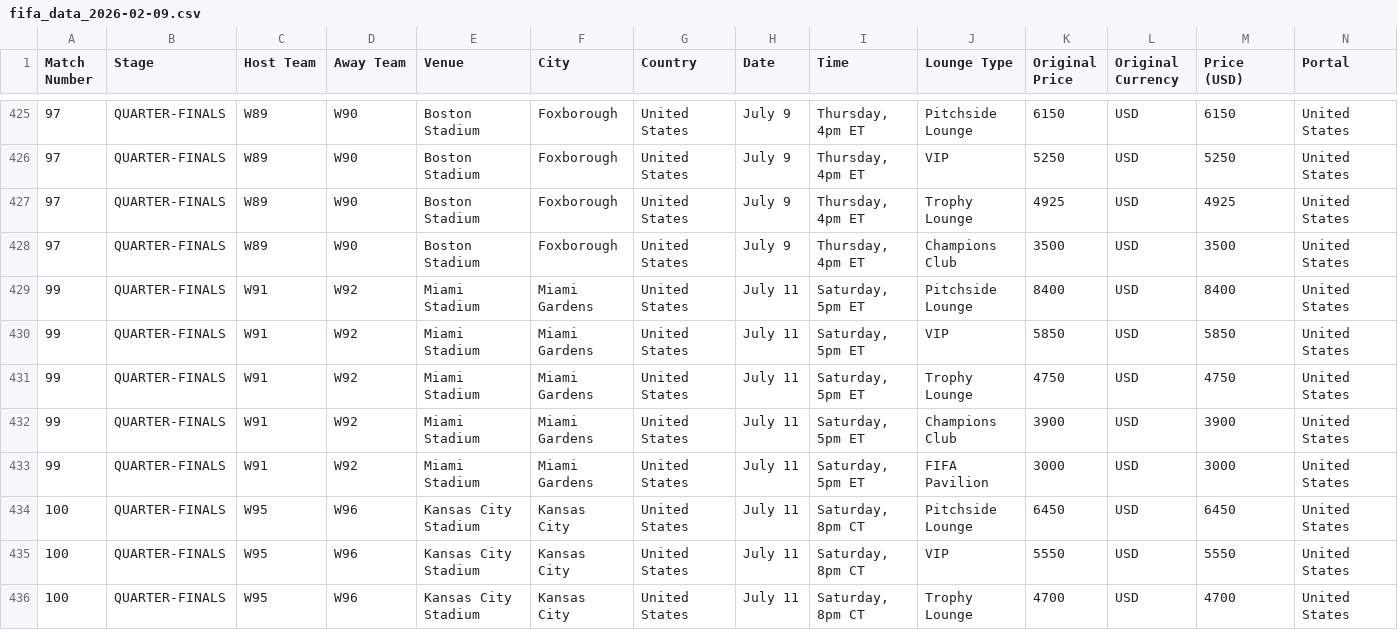
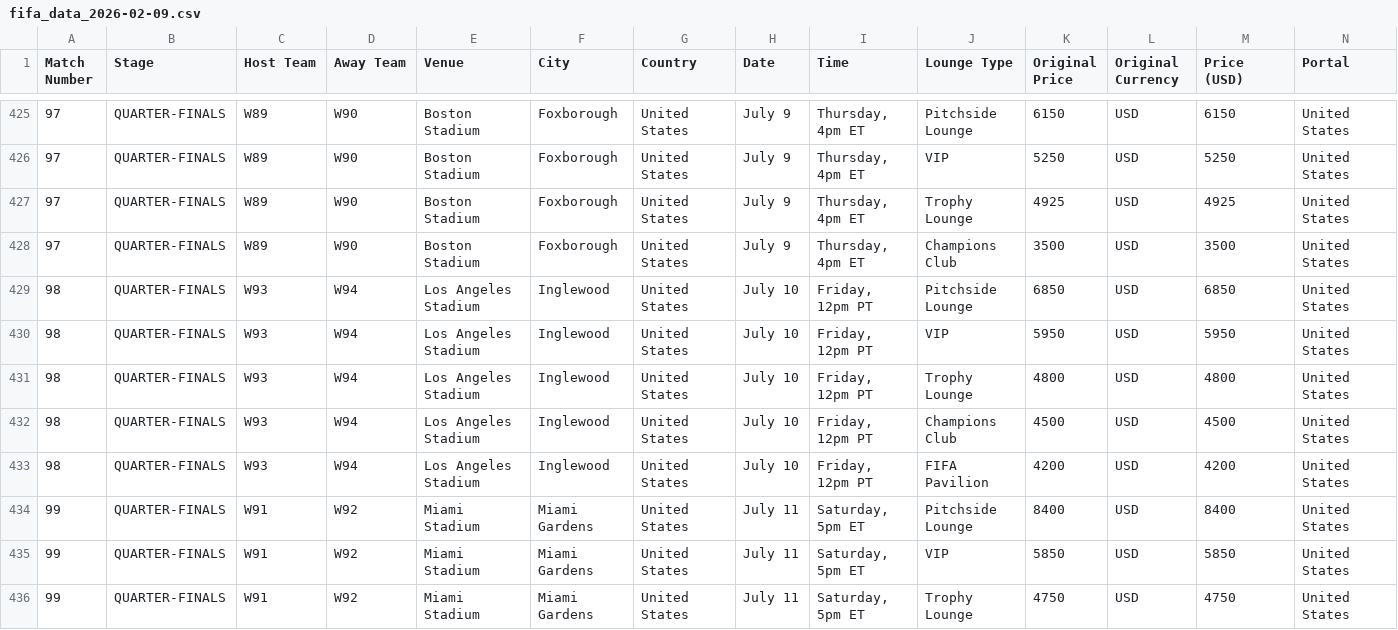
Before and after one commit to arnavverma-ds/fifa-scraper, a CSV file: data/fifa_data_2026-02-09.csv, drawn as a sheet; only a part is shown, gaps mark what is left out; the shorter side is filled out with more unchanged rows; the diff names each change by its address in the sheet, - before the commit and + after, or states it on an @@ line.

```diff
--- a/data/fifa_data_2026-02-09.csv
+++ b/data/fifa_data_2026-02-09.csv
+row 429: 98 | QUARTER-FINALS | W93 | W94 | Los Angeles Stadium | Inglewood | United States | July 10 | Friday, 12pm PT | Pitchside Lounge | 6850 | USD | 6850 | United States
+row 430: 98 | QUARTER-FINALS | W93 | W94 | Los Angeles Stadium | Inglewood | United States | July 10 | Friday, 12pm PT | VIP | 5950 | USD | 5950 | United States
+row 431: 98 | QUARTER-FINALS | W93 | W94 | Los Angeles Stadium | Inglewood | United States | July 10 | Friday, 12pm PT | Trophy Lounge | 4800 | USD | 4800 | United States
+row 432: 98 | QUARTER-FINALS | W93 | W94 | Los Angeles Stadium | Inglewood | United States | July 10 | Friday, 12pm PT | Champions Club | 4500 | USD | 4500 | United States
+row 433: 98 | QUARTER-FINALS | W93 | W94 | Los Angeles Stadium | Inglewood | United States | July 10 | Friday, 12pm PT | FIFA Pavilion | 4200 | USD | 4200 | United States
```
Also changed, not shown: 3 other files.
